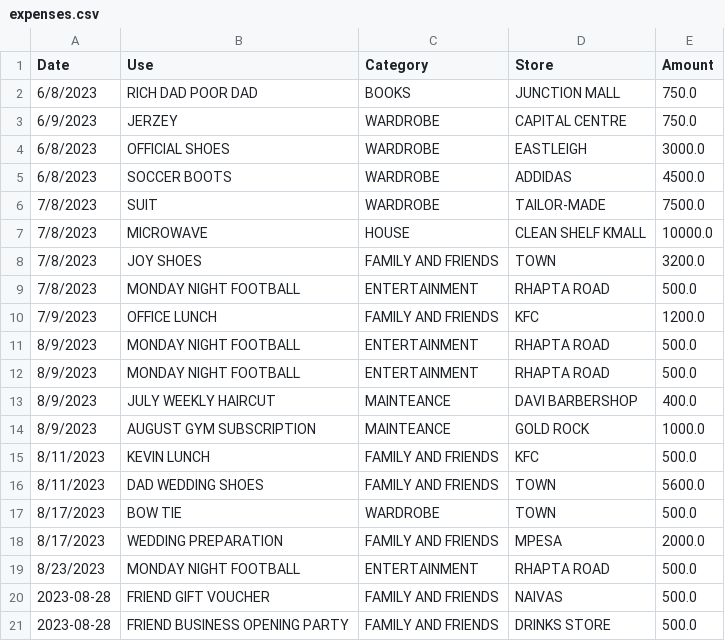
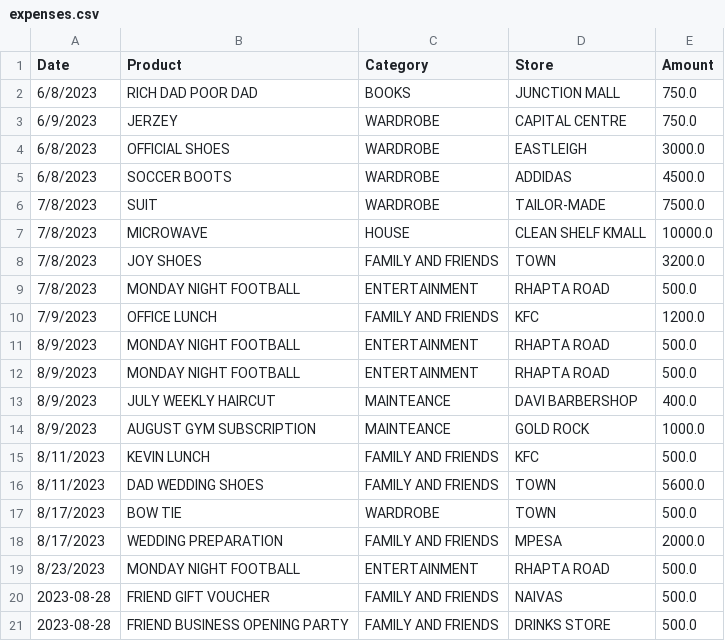
Before and after one commit to chete-py/expenditure_tracker, a CSV file: expenses.csv, drawn as a sheet.

```diff
--- a/expenses.csv
+++ b/expenses.csv
@@ -1,2 +1,2 @@
-Date,Use,Category,Store,Amount
+Date,Product,Category,Store,Amount
 6/8/2023,RICH DAD POOR DAD,BOOKS,JUNCTION MALL,750.0
```
Also changed, not shown: 1 other file.
